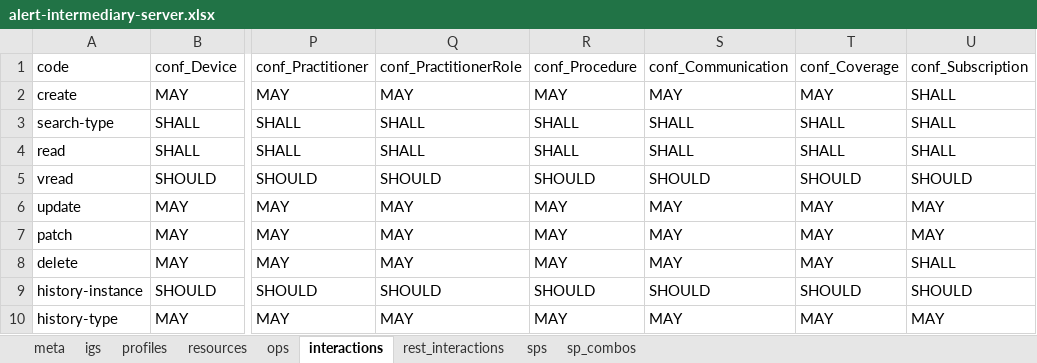
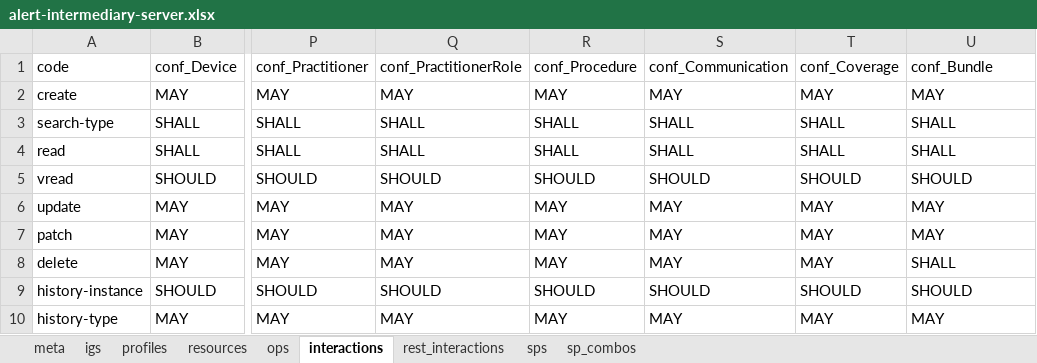
Before and after one commit to HL7/davinci-alerts, an Excel workbook: source/resources/source-data/alert-intermediary-server.xlsx, sheet interactions, drawn as a sheet; only a part is shown, gaps mark what is left out; values as stored, in another font and other column widths than the file's, no borders; the diff names each change by its address in the sheet, - before the commit and + after, or states it on an @@ line.

```diff
--- a/source/resources/source-data/alert-intermediary-server.xlsx (sheet interactions)
+++ b/source/resources/source-data/alert-intermediary-server.xlsx (sheet interactions)
-U1: conf_Subscription
+U1: conf_Bundle
-U2: SHALL
+U2: MAY
```
Also changed, not shown: sheet profiles, sheet ops, sheet rest_interactions, sheet meta, sheet resources, source/resources/source-data/alert-intermediary-client.xlsx, source/resources/source-data/alert-recipient.xlsx, 26 other files.
